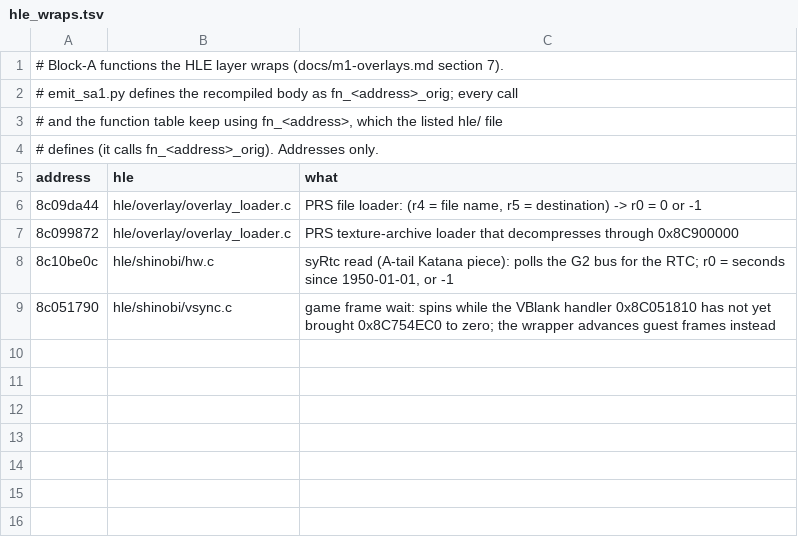
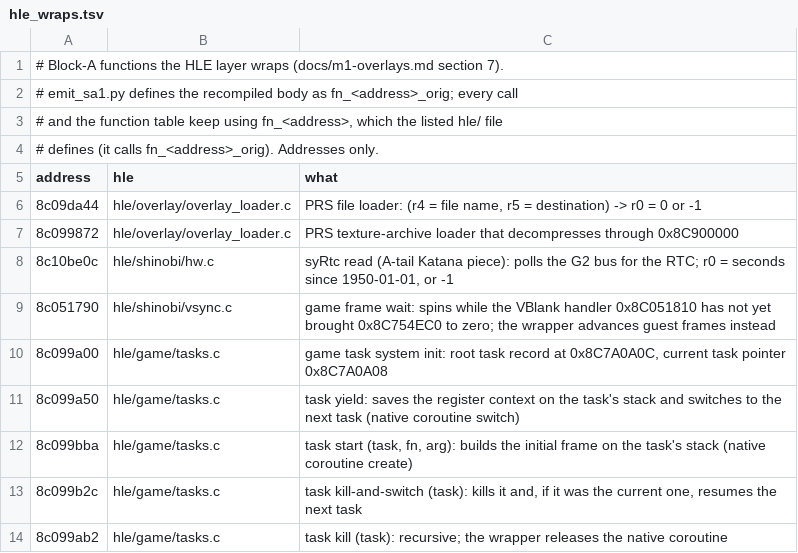
Before and after one commit to countallegrex/sa1-psp, a TSV file: recomp/sa1_us_1005/hle_wraps.tsv, drawn as a sheet.

```diff
--- a/recomp/sa1_us_1005/hle_wraps.tsv
+++ b/recomp/sa1_us_1005/hle_wraps.tsv
@@ -9 +9,6 @@ address	hle	what
 8c051790	hle/shinobi/vsync.c	game frame wait: spins while the VBlank handler 0x8C051810 has not yet brought 0x8C754EC0 to zero; the wrapper advances guest frames instead
+8c099a00	hle/game/tasks.c	game task system init: root task record at 0x8C7A0A0C, current task pointer 0x8C7A0A08
+8c099a50	hle/game/tasks.c	task yield: saves the register context on the task's stack and switches to the next task (native coroutine switch)
+8c099bba	hle/game/tasks.c	task start (task, fn, arg): builds the initial frame on the task's stack (native coroutine create)
+8c099b2c	hle/game/tasks.c	task kill-and-switch (task): kills it and, if it was the current one, resumes the next task
+8c099ab2	hle/game/tasks.c	task kill (task): recursive; the wrapper releases the native coroutine
```
Also changed, not shown: 13 other files.
